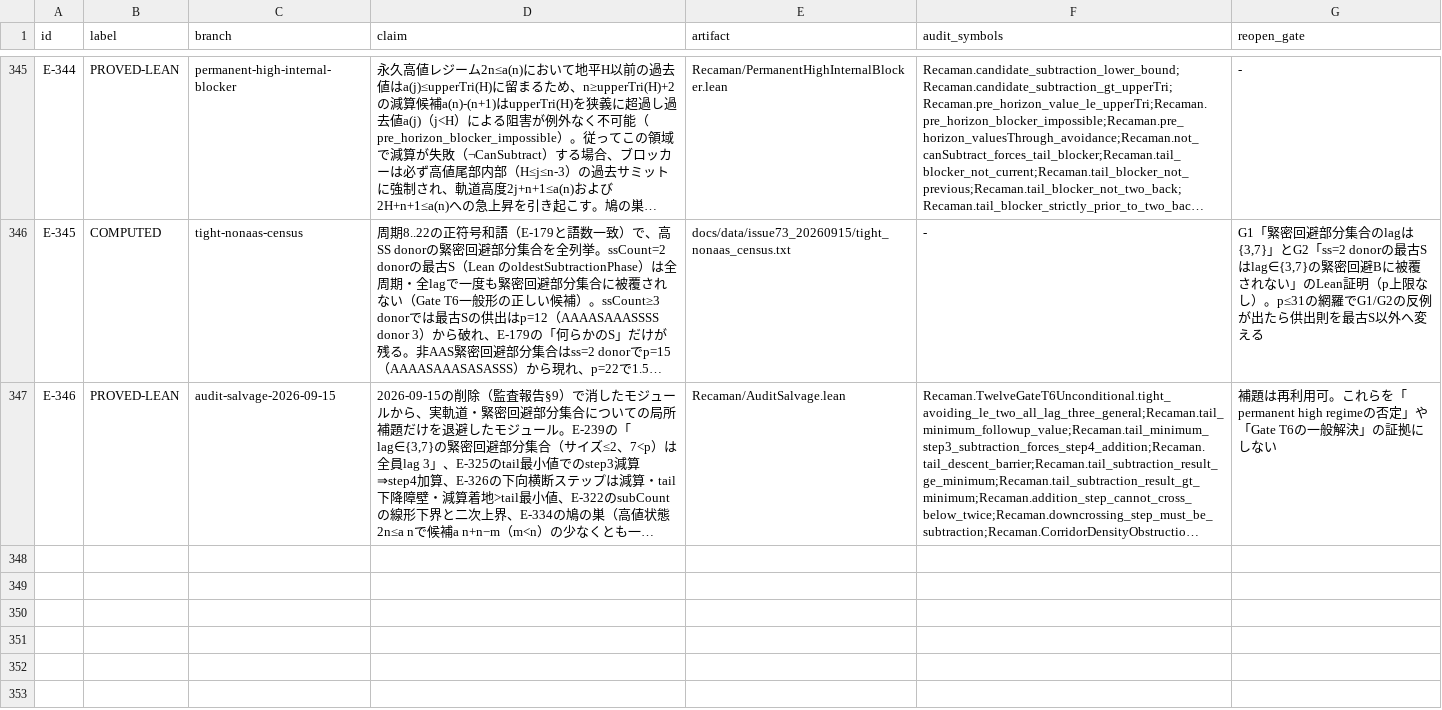
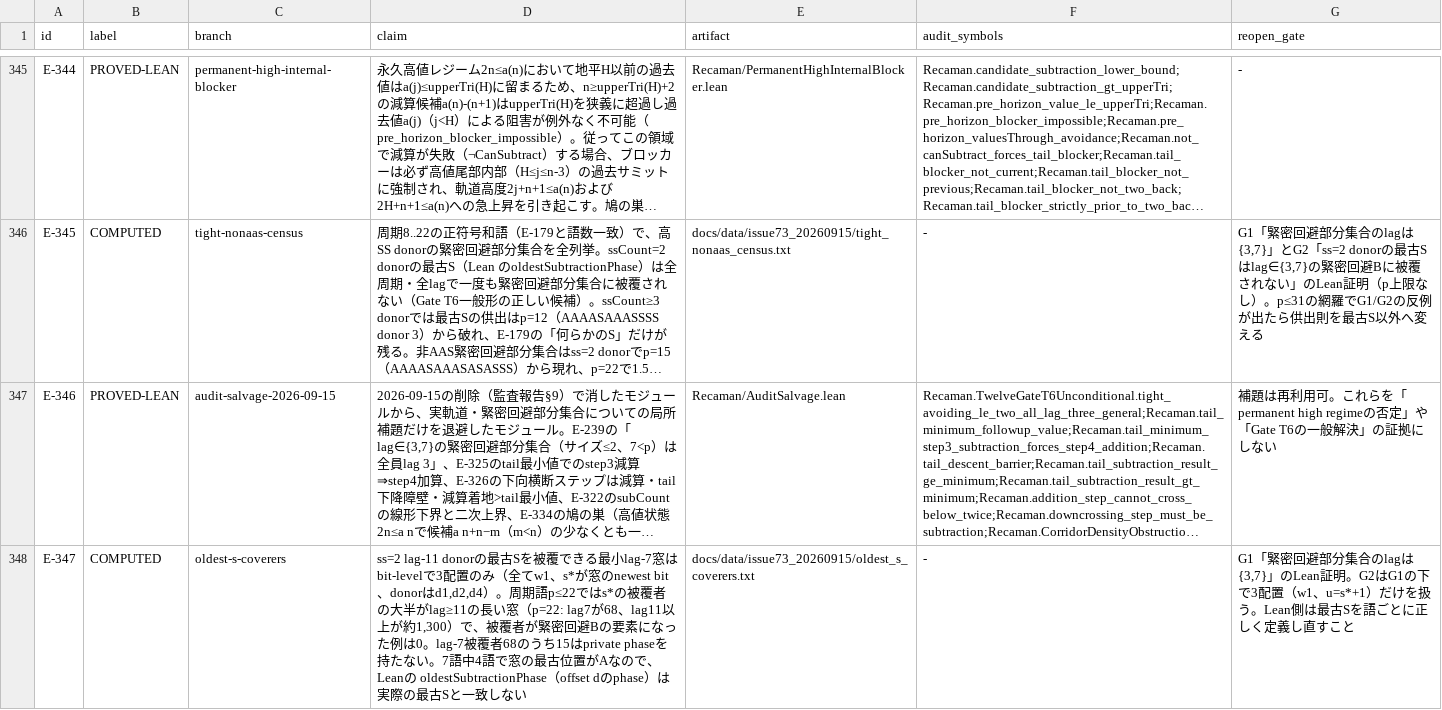
Before and after one commit to hirokidaichi/recaman-lean-research, a TSV file: docs/EVIDENCE_REGISTRY.tsv, drawn as a sheet; only a part is shown, gaps mark what is left out; long unchanged cells end in …; the diff names each change by its address in the sheet, - before the commit and + after, or states it on an @@ line.

```diff
--- a/docs/EVIDENCE_REGISTRY.tsv
+++ b/docs/EVIDENCE_REGISTRY.tsv
+row 348: E-347 | COMPUTED | oldest-s-coverers | ss=2 lag-11 donorの最古Sを被覆できる最小lag-7窓はbit-levelで3配置のみ（全てw1、s*が窓のnewest bit、donorはd1,d2,d4）。周期語p≤22ではs*の被覆者の大半がlag≥11の長い窓（p=22: lag7が68、lag11以上が約1,300）で、被覆者が緊密回避Bの要素になった例は0。lag-7被覆者68のうち15はprivate phaseを持たない。7語中4語で窓の最古位置がAなので、Leanの oldestSubtractionPhase（offset dのphase）は実際の最古Sと一致しない | docs/data/issue73_20260915/oldest_s_coverers.txt | - | G1「緊密回避部分集合のlagは{3,7}」のLean証明。G2はG1の下で3配置（w1、u=s*+1）だけを扱う。Lean側は最古Sを語ごとに正しく定義し直すこと
```
Also changed, not shown: 9 other files.
